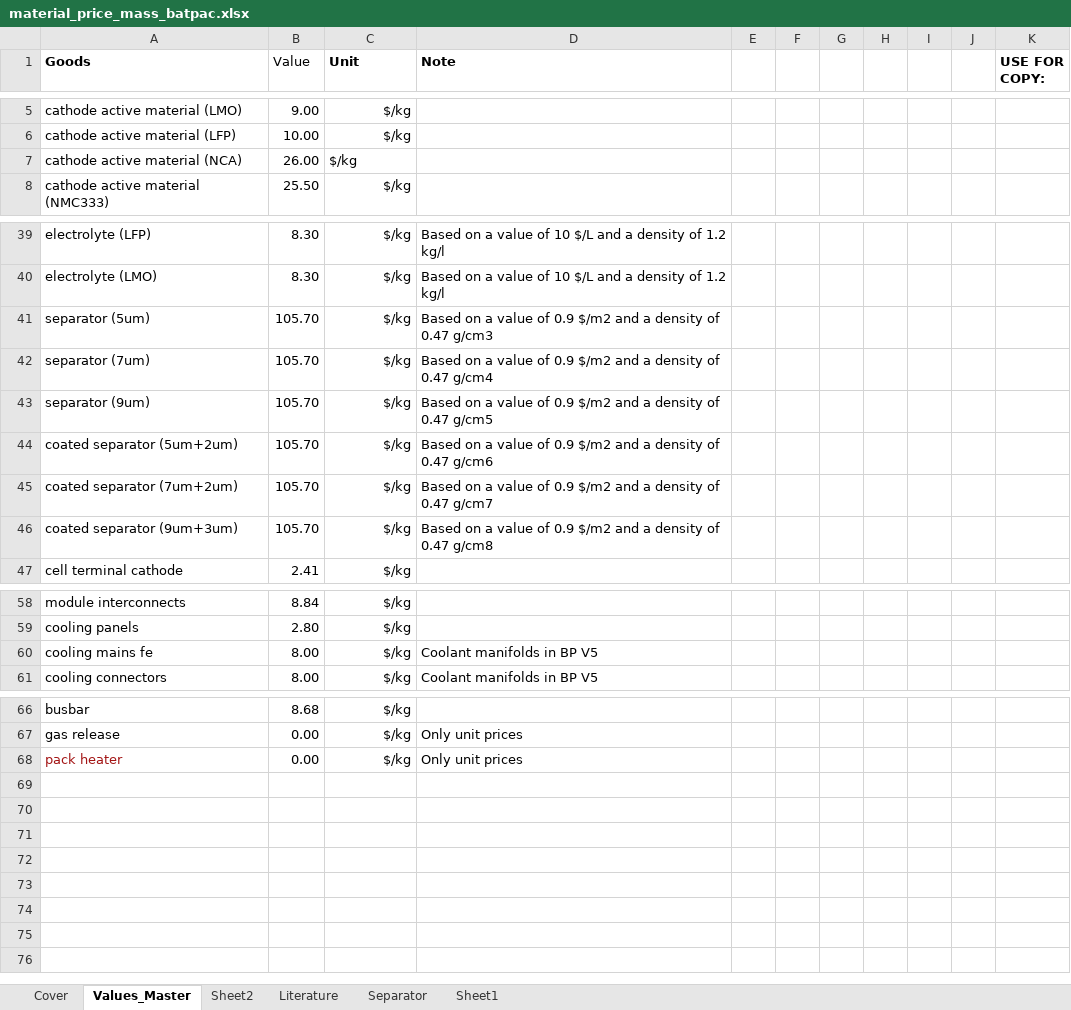
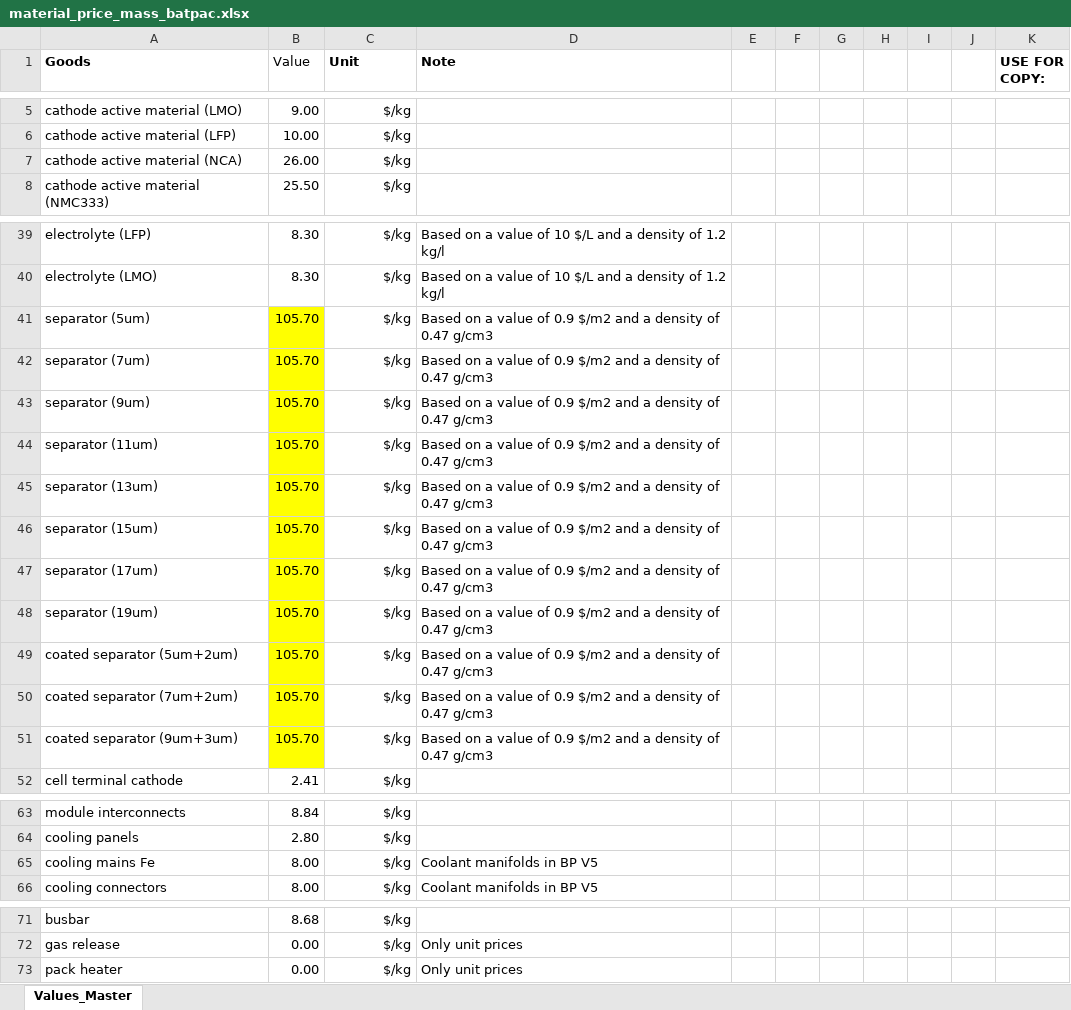
Before and after one commit to jbaars/Batt_Sust_Model, an Excel workbook: example notebooks/Battery cost/material_price_mass_batpac.xlsx, sheet Values_Master, drawn as a sheet; only a part is shown, gaps mark what is left out; values as stored, in another font and other column widths than the file's, no borders; addresses are those after the commit; the diff names each change by its address in the sheet, - before the commit and + after, or states it on an @@ line.

```diff
--- a/example notebooks/Battery cost/material_price_mass_batpac.xlsx (sheet Values_Master)
+++ b/example notebooks/Battery cost/material_price_mass_batpac.xlsx (sheet Values_Master)
-sheet tab: Cover
-sheet tab: Sheet2
-sheet tab: Literature
-sheet tab: Separator
-sheet tab: Sheet1
-C7 alignment: left
+C7 alignment: right
-B41:B43 fill: none
+B41:B43 fill: #FFFF00
-D42 (Note): …of 0.47 g/cm4
+D42 (Note): …of 0.47 g/cm3
-D43 (Note): …of 0.47 g/cm5
+D43 (Note): …of 0.47 g/cm3
+row 44: separator (11um) | 105.70 | $/kg | Based on a value of 0.9 $/m2 and a density of 0.47 g/cm3
+row 45: separator (13um) | 105.70 | $/kg | Based on a value of 0.9 $/m2 and a density of 0.47 g/cm3
+row 46: separator (15um) | 105.70 | $/kg | Based on a value of 0.9 $/m2 and a density of 0.47 g/cm3
+row 47: separator (17um) | 105.70 | $/kg | Based on a value of 0.9 $/m2 and a density of 0.47 g/cm3
+row 48: separator (19um) | 105.70 | $/kg | Based on a value of 0.9 $/m2 and a density of 0.47 g/cm3
-B49:B51 fill: none
+B49:B51 fill: #FFFF00
-D49 (Note): …of 0.47 g/cm6
+D49 (Note): …of 0.47 g/cm3
-D50 (Note): …of 0.47 g/cm7
+D50 (Note): …of 0.47 g/cm3
-D51 (Note): …of 0.47 g/cm8
+D51 (Note): …of 0.47 g/cm3
-A65 (Goods): cooling mains fe
+A65 (Goods): cooling mains Fe
-A73 text colour: #A31515
+A73 text colour: black
```
Also changed, not shown: batt_sust_model/data/battery_design_parameters.xlsx, batt_sust_model/data/bw_default_project_parameters.xlsx, 52 other files.
